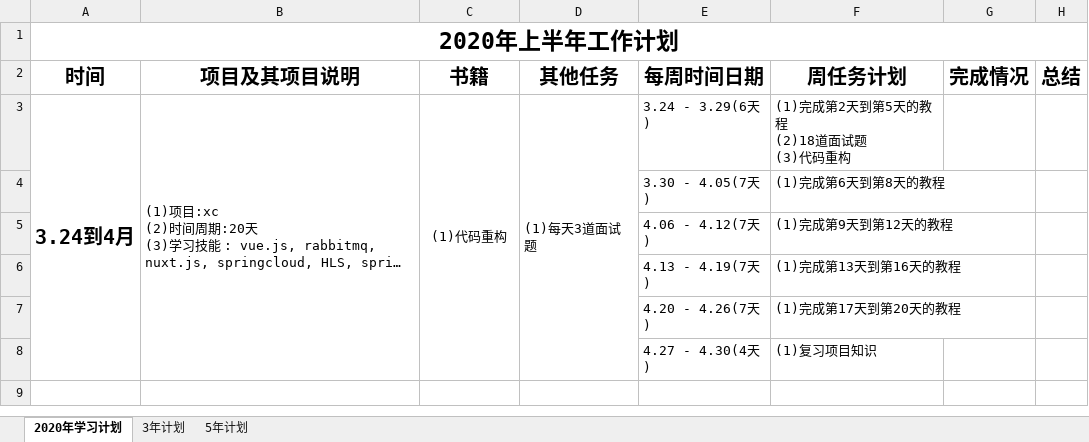
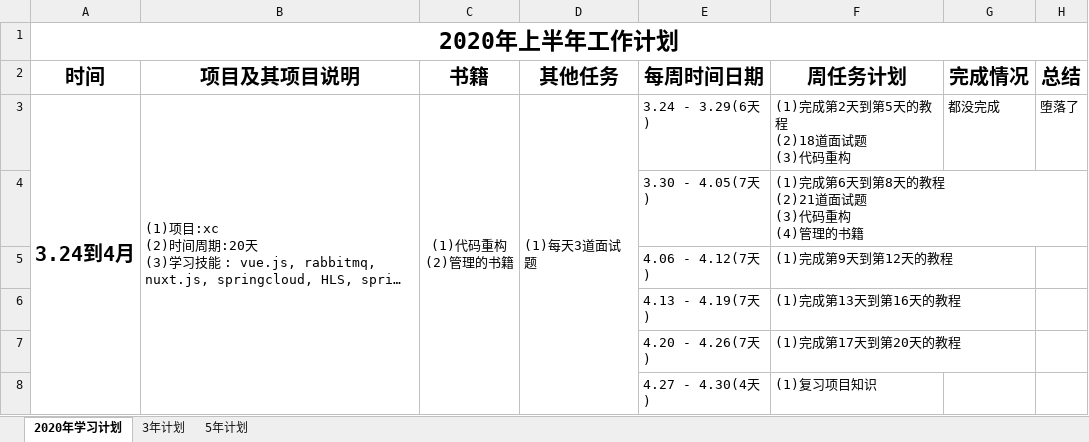
Before and after one commit to ruiace/plan, an Excel workbook: 计划.xlsx, sheet 2020年学习计划, drawn as a sheet; only a part is shown; the shorter side is filled out with more unchanged rows; long unchanged cells end in …; values as stored, in another font and other column widths than the file's, no borders; ↵ is a line break in a cell; the diff names each change by its address in the sheet, - before the commit and + after, or states it on an @@ line.

Commit message:
修改计划2

```diff
--- a/计划.xlsx (sheet 2020年学习计划)
+++ b/计划.xlsx (sheet 2020年学习计划)
-C3 (书籍): (1)代码重构
+C3 (书籍): (1)代码重构 ↵ (2)管理的书籍
-G3 (完成情况): (empty)
+G3 (完成情况): 都没完成
-H3 (总结): (empty)
+H3 (总结): 堕落了
-F4 (周任务计划): (1)完成第6天到第8天的教程
+F4 (周任务计划): (1)完成第6天到第8天的教程 ↵ (2)21道面试题 ↵ (3)代码重构 ↵ (4)管理的书籍
```
